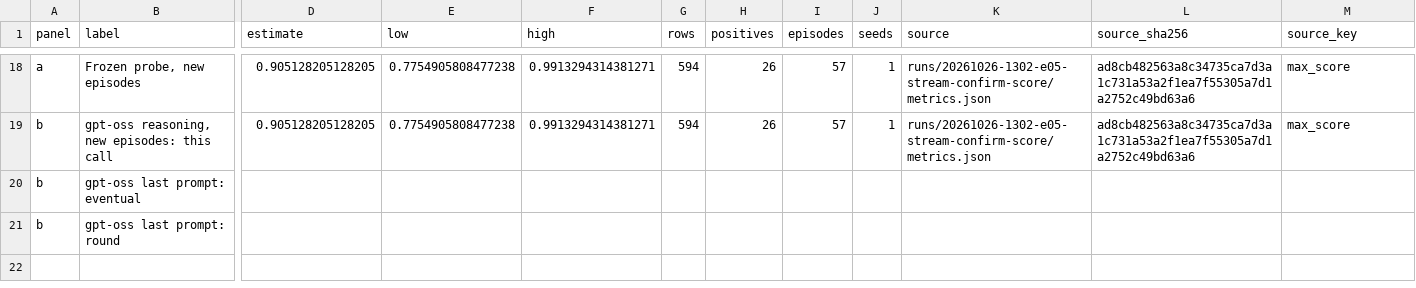
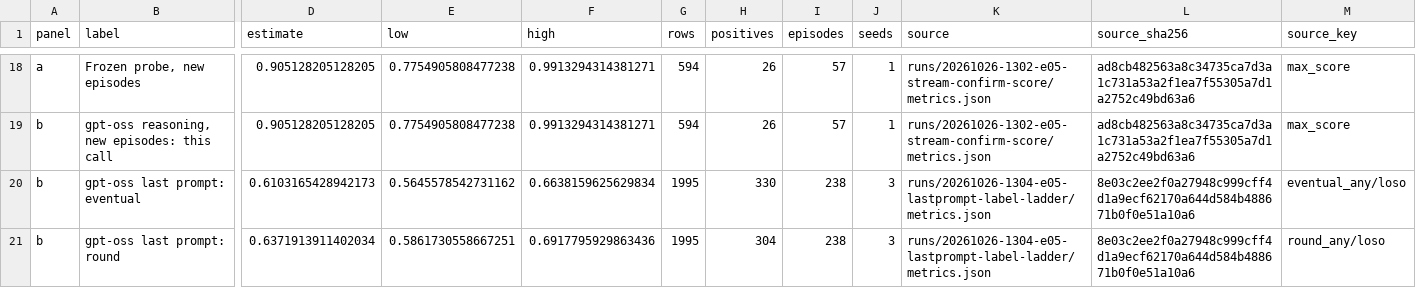
Before and after one commit to leonidas1712/collusion-research, a CSV file: report/figures/figure3_streaming.csv, drawn as a sheet; only a part is shown, gaps mark what is left out; the diff covers the shown part only; the diff names each change by its address in the sheet, - before the commit and + after, or states it on an @@ line.

```diff
--- a/report/figures/figure3_streaming.csv
+++ b/report/figures/figure3_streaming.csv
-D20 (estimate): (empty)
+D20 (estimate): 0.6103165428942173
-E20 (low): (empty)
+E20 (low): 0.5645578542731162
-F20 (high): (empty)
+F20 (high): 0.6638159625629834
-G20:G21 (rows): (empty)
+G20:G21 (rows): 1995
-H20 (positives): (empty)
+H20 (positives): 330
-I20:I21 (episodes): (empty)
+I20:I21 (episodes): 238
-J20:J21 (seeds): (empty)
+J20:J21 (seeds): 3
-K20:K21 (source): (empty)
+K20:K21 (source): runs/20261026-1304-e05-lastprompt-label-ladder/metrics.json
-L20:L21 (source_sha256): (empty)
+L20:L21 (source_sha256): 8e03c2ee2f0a27948c999cff4d1a9ecf62170a644d584b488671b0f0e51a10a6
-M20 (source_key): (empty)
+M20 (source_key): eventual_any/loso
-D21 (estimate): (empty)
+D21 (estimate): 0.6371913911402034
-E21 (low): (empty)
+E21 (low): 0.5861730558667251
-F21 (high): (empty)
+F21 (high): 0.6917795929863436
-H21 (positives): (empty)
+H21 (positives): 304
-M21 (source_key): (empty)
+M21 (source_key): round_any/loso
```
Also changed, not shown: 2 edited cells elsewhere in this file, 4 other files.
